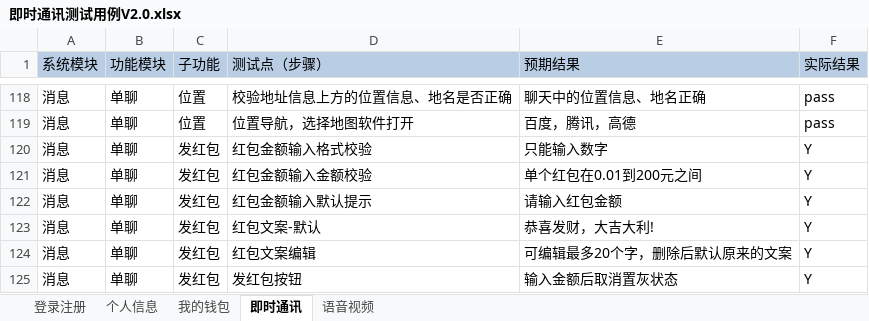
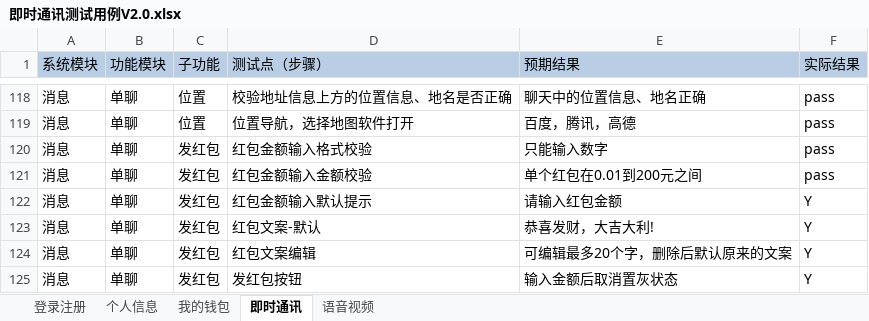
Before and after one commit to gaopenghong/Test_Api_App, an Excel workbook: data/即时通讯测试用例V2.0.xlsx, sheet 即时通讯, drawn as a sheet; only a part is shown, gaps mark what is left out; values as stored, in another font and other column widths than the file's, no borders; the diff names each change by its address in the sheet, - before the commit and + after, or states it on an @@ line.

Commit message:
保存文件

```diff
--- a/data/即时通讯测试用例V2.0.xlsx (sheet 即时通讯)
+++ b/data/即时通讯测试用例V2.0.xlsx (sheet 即时通讯)
-F120:F121 (实际结果): Y
+F120:F121 (实际结果): pass
```
